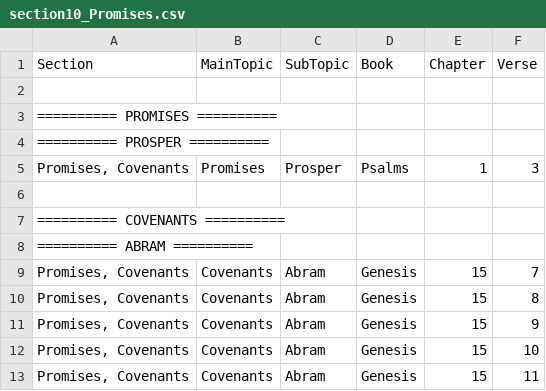
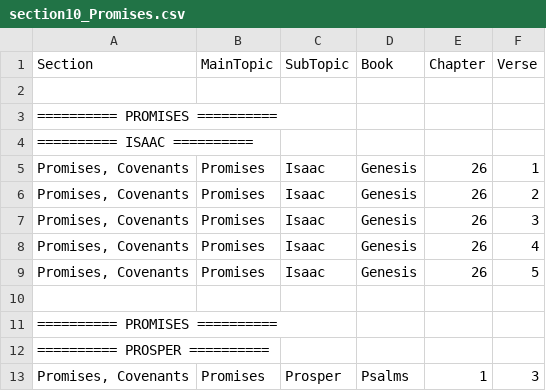
Before and after one commit to Twiggins12/BibleBlossoms, a CSV file: data/sections/section10_Promises.csv, drawn as a sheet; only a part is shown; the shorter side is filled out with more unchanged rows.

Commit message:
Update section10_Promises.csv

```diff
--- a/data/sections/section10_Promises.csv
+++ b/data/sections/section10_Promises.csv
@@ -3,2 +3,10 @@ Section,MainTopic,SubTopic,Book,Chapter,Verse
 "========== PROMISES ==========", , , , ,
+"========== ISAAC ==========", , , , ,
+"Promises, Covenants",Promises,Isaac,Genesis,26,1
+"Promises, Covenants",Promises,Isaac,Genesis,26,2
+"Promises, Covenants",Promises,Isaac,Genesis,26,3
+"Promises, Covenants",Promises,Isaac,Genesis,26,4
+"Promises, Covenants",Promises,Isaac,Genesis,26,5
+
+"========== PROMISES ==========", , , , ,
 "========== PROSPER ==========", , , , ,
```
